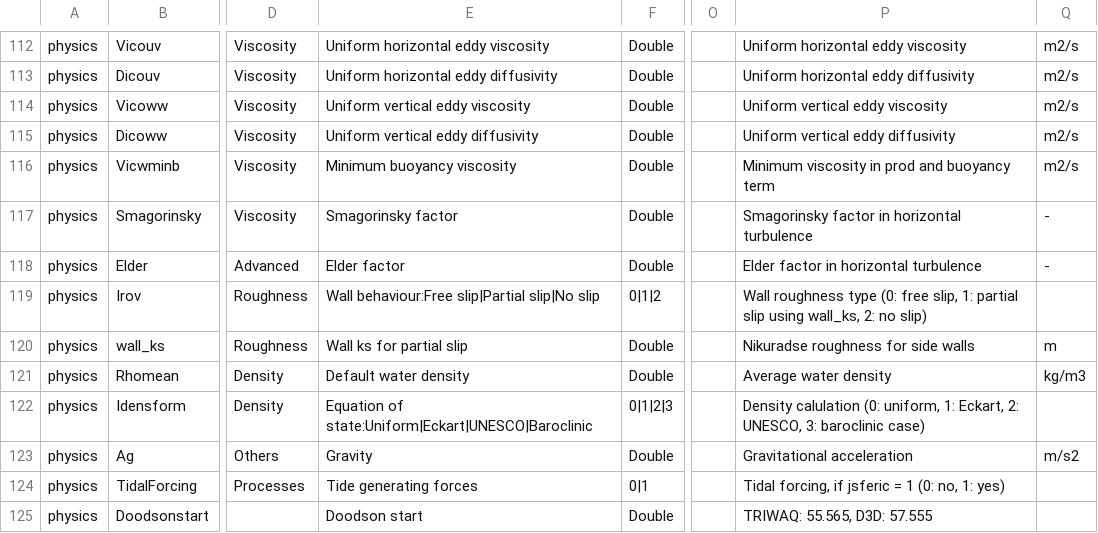
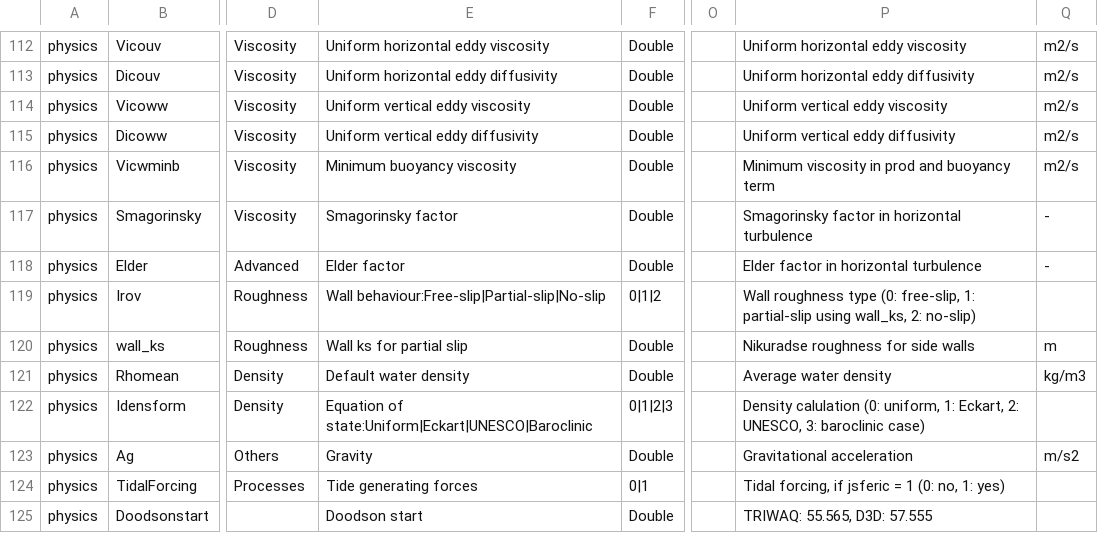
Before and after one commit to Deltares-research/DHYDROGUI, a CSV file: src/DeltaShell.Plugins.FMSuite.FlowFM/CsvFiles/dflowfm-properties.csv, drawn as a sheet; only a part is shown, gaps mark what is left out; the diff names each change by its address in the sheet, - before the commit and + after, or states it on an @@ line.

Commit message:
DELFT3DFM-829 - Update the description and names of <Type> slip to <Type>-slip of the irov setting
Former-commit-id: 1ba09627e159af9a57649ff81e71b39993b909fb
Former-commit-id: be817541c18bb288e039ee477a05f609eb57b465

```diff
--- a/src/DeltaShell.Plugins.FMSuite.FlowFM/CsvFiles/dflowfm-properties.csv
+++ b/src/DeltaShell.Plugins.FMSuite.FlowFM/CsvFiles/dflowfm-properties.csv
-E119: Wall behaviour:Free slip|Partial slip|No slip
+E119: Wall behaviour:Free-slip|Partial-slip|No-slip
-P119: …type (0: free slip, 1: partial slip using wall_ks, 2: no slip)
+P119: …type (0: free-slip, 1: partial-slip using wall_ks, 2: no-slip)
```
